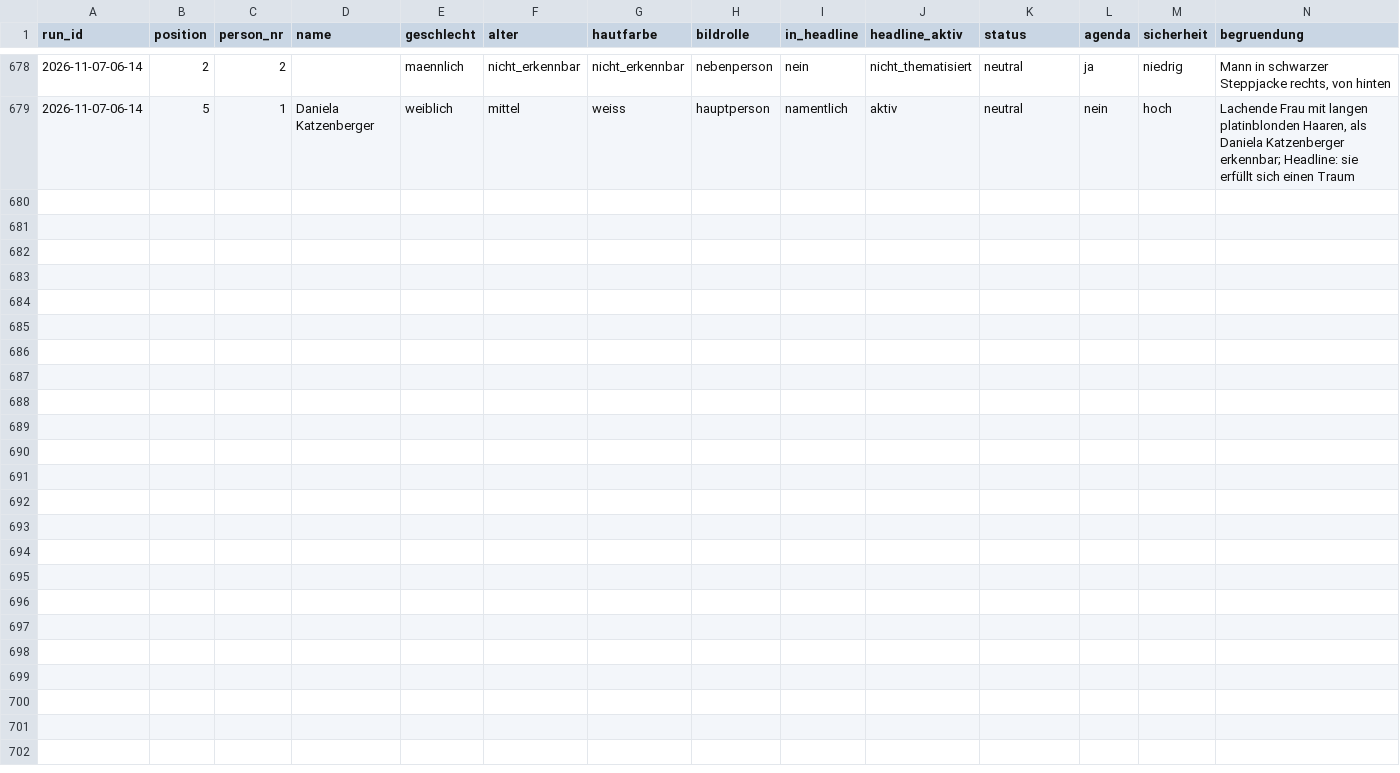
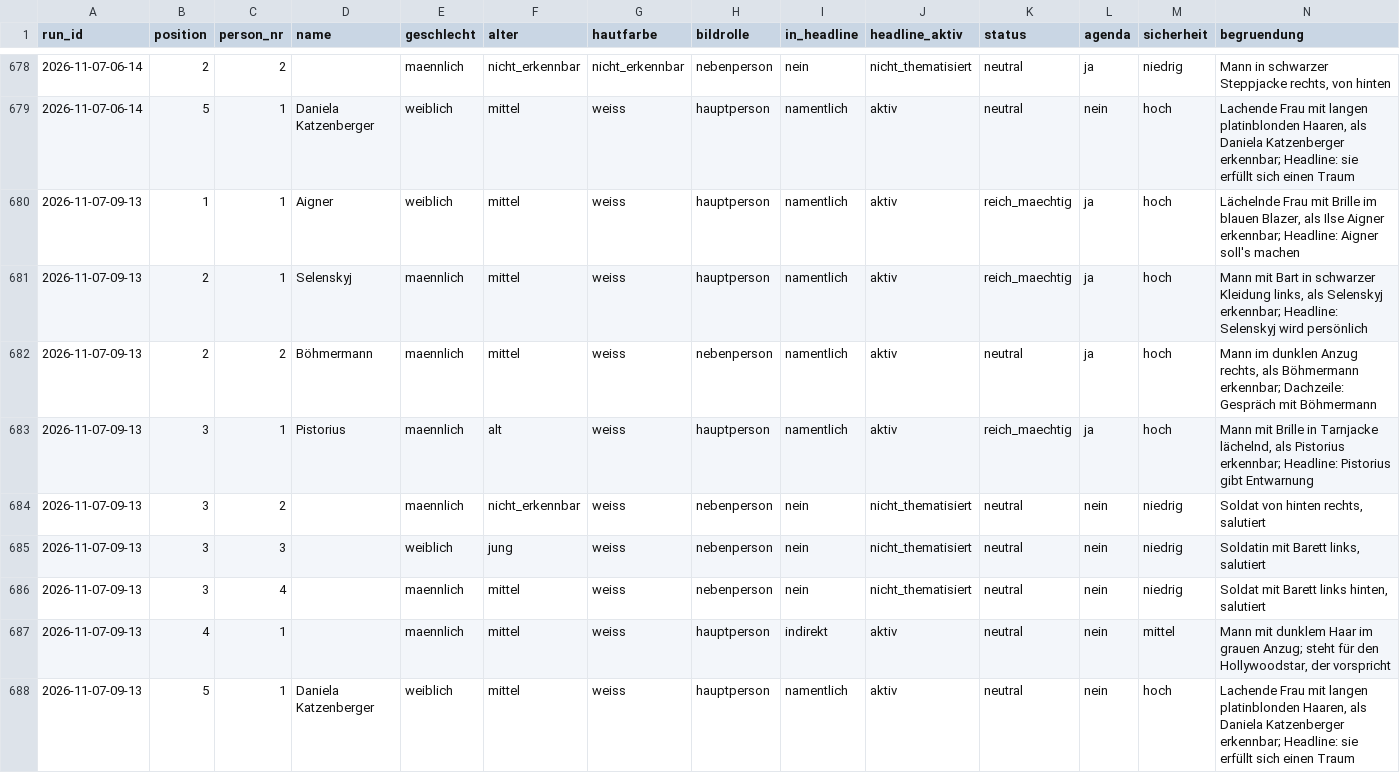
Before and after one commit to happkatharina71-bit/crmd, a CSV file: webde-monitor/data/persons.csv, drawn as a sheet; only a part is shown, gaps mark what is left out.

```diff
--- a/webde-monitor/data/persons.csv
+++ b/webde-monitor/data/persons.csv
@@ -679 +679,10 @@ run_id,position,person_nr,name,geschlecht,alter,hautfarbe,bildrolle,in_headline,
 2026-11-07-06-14,5,1,Daniela Katzenberger,weiblich,mittel,weiss,hauptperson,namentlich,aktiv,neutral,nein,hoch,"Lachende Frau mit langen platinblonden Haaren, als Daniela Katzenberger erkennbar; Headline: sie erfüllt sich einen Traum"
+2026-11-07-09-13,1,1,Aigner,weiblich,mittel,weiss,hauptperson,namentlich,aktiv,reich_maechtig,ja,hoch,"Lächelnde Frau mit Brille im blauen Blazer, als Ilse Aigner erkennbar; Headline: Aigner soll's machen"
+2026-11-07-09-13,2,1,Selenskyj,maennlich,mittel,weiss,hauptperson,namentlich,aktiv,reich_maechtig,ja,hoch,"Mann mit Bart in schwarzer Kleidung links, als Selenskyj erkennbar; Headline: Selenskyj wird persönlich"
+2026-11-07-09-13,2,2,Böhmermann,maennlich,mittel,weiss,nebenperson,namentlich,aktiv,neutral,ja,hoch,"Mann im dunklen Anzug rechts, als Böhmermann erkennbar; Dachzeile: Gespräch mit Böhmermann"
+2026-11-07-09-13,3,1,Pistorius,maennlich,alt,weiss,hauptperson,namentlich,aktiv,reich_maechtig,ja,hoch,"Mann mit Brille in Tarnjacke lächelnd, als Pistorius erkennbar; Headline: Pistorius gibt Entwarnung"
+2026-11-07-09-13,3,2,,maennlich,nicht_erkennbar,weiss,nebenperson,nein,nicht_thematisiert,neutral,nein,niedrig,"Soldat von hinten rechts, salutiert"
+2026-11-07-09-13,3,3,,weiblich,jung,weiss,nebenperson,nein,nicht_thematisiert,neutral,nein,niedrig,"Soldatin mit Barett links, salutiert"
+2026-11-07-09-13,3,4,,maennlich,mittel,weiss,nebenperson,nein,nicht_thematisiert,neutral,nein,niedrig,"Soldat mit Barett links hinten, salutiert"
+2026-11-07-09-13,4,1,,maennlich,mittel,weiss,hauptperson,indirekt,aktiv,neutral,nein,mittel,"Mann mit dunklem Haar im grauen Anzug; steht für den Hollywoodstar, der vorspricht"
+2026-11-07-09-13,5,1,Daniela Katzenberger,weiblich,mittel,weiss,hauptperson,namentlich,aktiv,neutral,nein,hoch,"Lachende Frau mit langen platinblonden Haaren, als Daniela Katzenberger erkennbar; Headline: sie erfüllt sich einen Traum"
```
Also changed, not shown: webde-monitor/data/teasers.csv, 7 other files.
